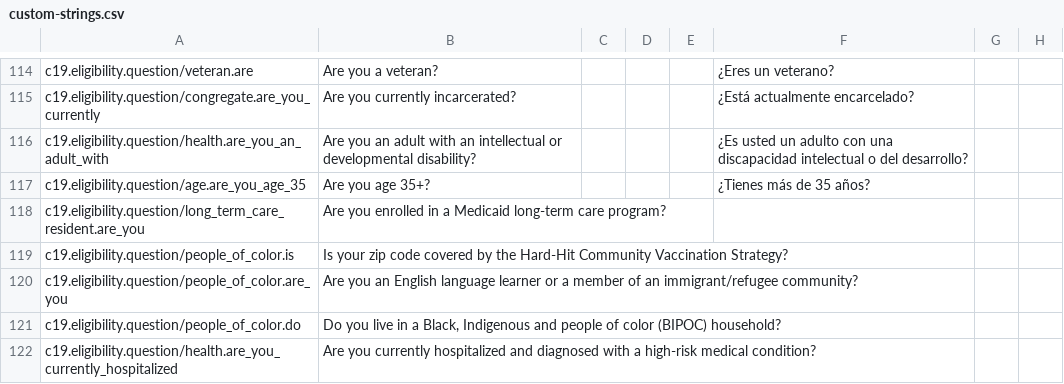
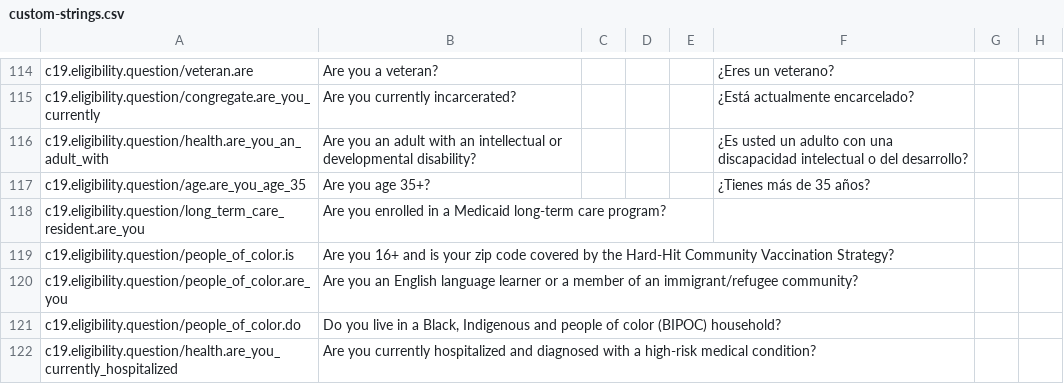
Before and after one commit to microsoft/covid-vaccine-bot, a CSV file: packages/plans/data/localization/custom-strings.csv, drawn as a sheet; only a part is shown, gaps mark what is left out; the diff names each change by its address in the sheet, - before the commit and + after, or states it on an @@ line.

Commit message:
updated custom-strings.csv

```diff
--- a/packages/plans/data/localization/custom-strings.csv
+++ b/packages/plans/data/localization/custom-strings.csv
-B119: Is your zip…
+B119: Are you 16+ and is your zip…
```
